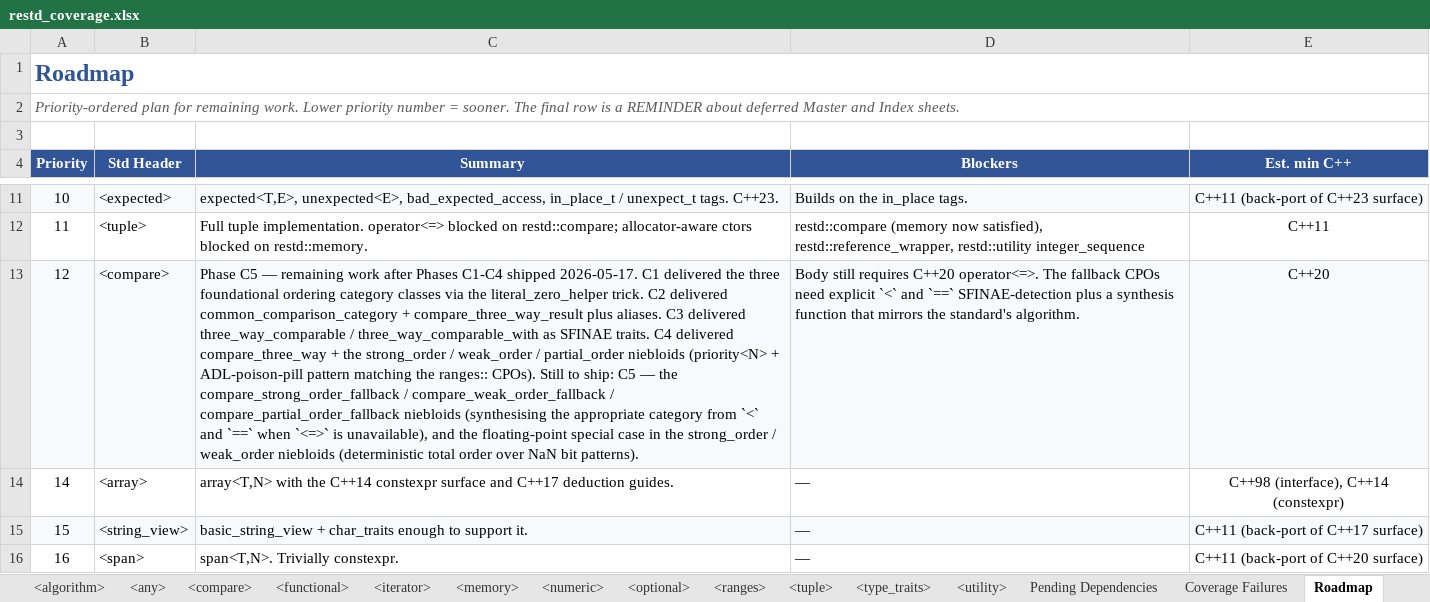
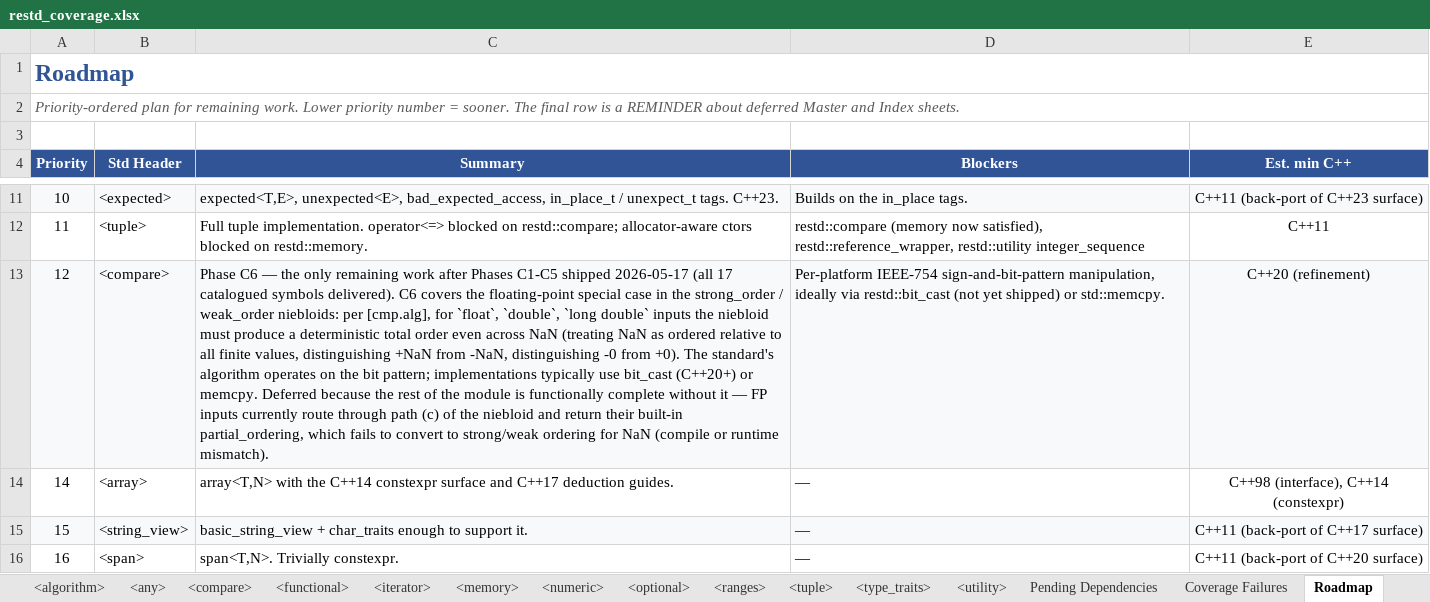
Before and after one commit to djinterp/djinterp, an Excel workbook: djinterp/docs/restd/restd_coverage.xlsx, sheet Roadmap, drawn as a sheet; only a part is shown, gaps mark what is left out; values as stored, in another font and other column widths than the file's, no borders; the diff names each change by its address in the sheet, - before the commit and + after, or states it on an @@ line.

Commit message:
Updated restd + docs.

```diff
--- a/djinterp/docs/restd/restd_coverage.xlsx (sheet Roadmap)
+++ b/djinterp/docs/restd/restd_coverage.xlsx (sheet Roadmap)
-C13 (Summary): Phase C5 — remaining work after Phases C1-C4 shipped 2026-05-17. C1 delivered the three foundational ordering category classes via the literal_zero_helper trick. C2 delivered common_comparison_category + compare_three_way_result plus aliases. C3 delivered three_way_comparable / three_way_comparable_with as SFINAE traits. C4 delivered compare_three_way + the strong_order / weak_order / partial_order niebloids (priority<N> + ADL-poison-pill pattern matching the ranges:: CPOs). Still to ship: C5 — the compare_strong_order_fallback / compare_weak_order_fallback / compare_partial_order_fallback niebloids (synthesising the appropriate category from `<` and `==` when `<=>` is unavailable), and the floating-point special case in the strong_order / weak_order niebloids (deterministic total order over NaN bit patterns).
+C13 (Summary): Phase C6 — the only remaining work after Phases C1-C5 shipped 2026-05-17 (all 17 catalogued symbols delivered). C6 covers the floating-point special case in the strong_order / weak_order niebloids: per [cmp.alg], for `float`, `double`, `long double` inputs the niebloid must produce a deterministic total order even across NaN (treating NaN as ordered relative to all finite values, distinguishing +NaN from -NaN, distinguishing -0 from +0). The standard's algorithm operates on the bit pattern; implementations typically use bit_cast (C++20+) or memcpy. Deferred because the rest of the module is functionally complete without it — FP inputs currently route through path (c) of the niebloid and return their built-in partial_ordering, which fails to convert to strong/weak ordering for NaN (compile or runtime mismatch).
-D13 (Blockers): Body still requires C++20 operator<=>. The fallback CPOs need explicit `<` and `==` SFINAE-detection plus a synthesis function that mirrors the standard's algorithm.
+D13 (Blockers): Per-platform IEEE-754 sign-and-bit-pattern manipulation, ideally via restd::bit_cast (not yet shipped) or std::memcpy.
-E13 (Est. min C++): C++20
+E13 (Est. min C++): C++20 (refinement)
```
Also changed, not shown: sheet Pending Dependencies, sheet Coverage Failures, sheet Legend, sheet <compare>, sheet <tuple>, sheet <utility>, 21 other files.
